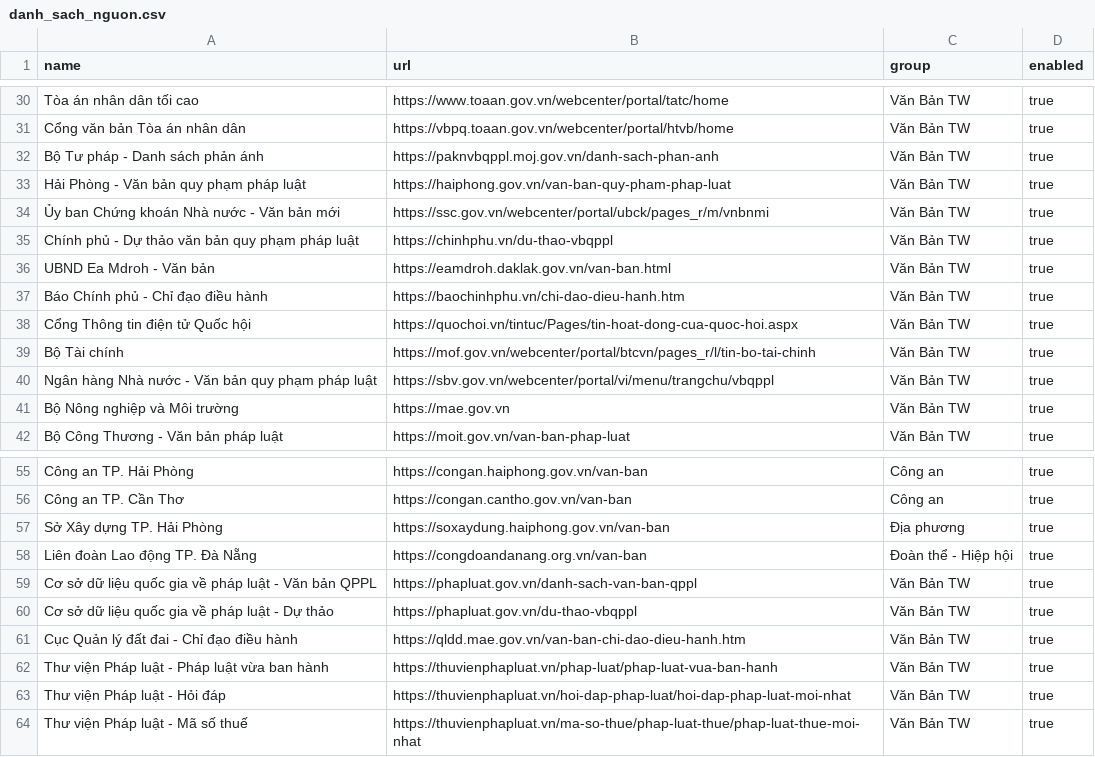
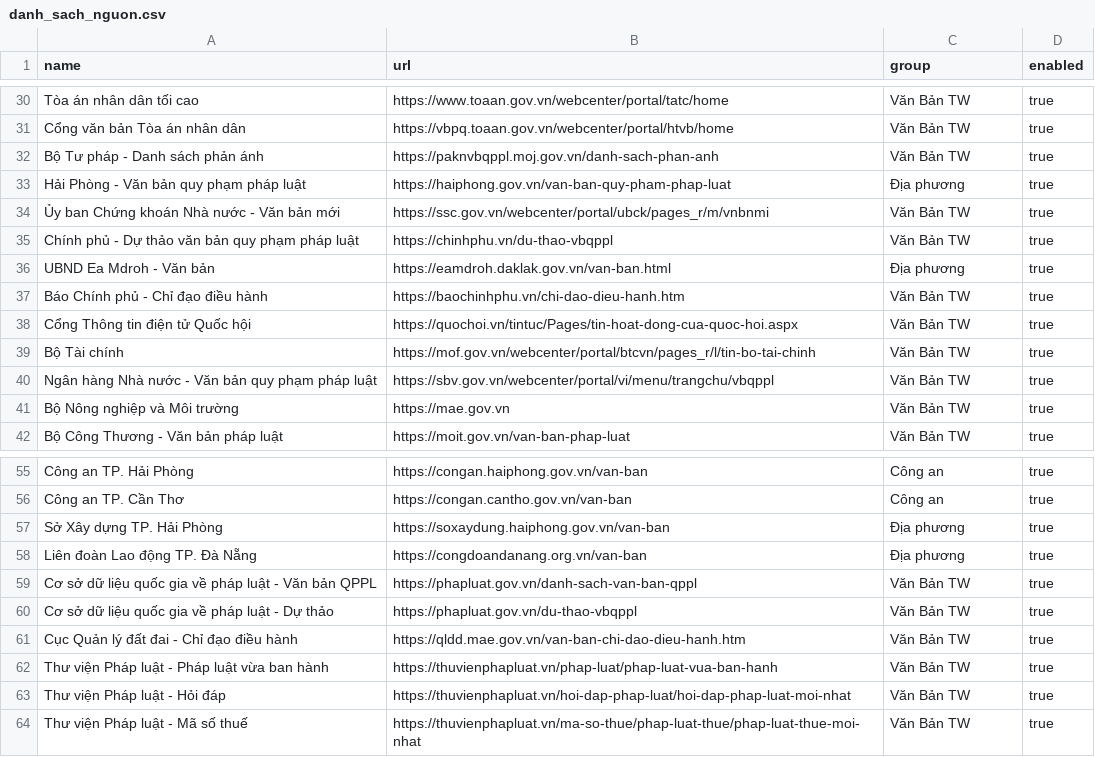
Before and after one commit to Drak-318/Tr-m-tin-t-c, a CSV file: danh_sach_nguon.csv, drawn as a sheet; only a part is shown, gaps mark what is left out; the diff covers the shown part only.

Commit message:
Filter local documents by public-interest relevance
Prioritize central legal documents and restrict local records to broad public-interest topics. Exclude individual administrative outcomes, correct local source groups, and apply the same filter to review-queue backfill.

```diff
--- a/danh_sach_nguon.csv
+++ b/danh_sach_nguon.csv
@@ -32,6 +32,6 @@ name,url,group,enabled
 "Bộ Tư pháp - Danh sách phản ánh","https://paknvbqppl.moj.gov.vn/danh-sach-phan-anh","Văn Bản TW","true"
-"Hải Phòng - Văn bản quy phạm pháp luật","https://haiphong.gov.vn/van-ban-quy-pham-phap-luat","Văn Bản TW","true"
+"Hải Phòng - Văn bản quy phạm pháp luật","https://haiphong.gov.vn/van-ban-quy-pham-phap-luat","Địa phương","true"
 "Ủy ban Chứng khoán Nhà nước - Văn bản mới","https://ssc.gov.vn/webcenter/portal/ubck/pages_r/m/vnbnmi","Văn Bản TW","true"
 "Chính phủ - Dự thảo văn bản quy phạm pháp luật","https://chinhphu.vn/du-thao-vbqppl","Văn Bản TW","true"
-"UBND Ea Mdroh - Văn bản","https://eamdroh.daklak.gov.vn/van-ban.html","Văn Bản TW","true"
+"UBND Ea Mdroh - Văn bản","https://eamdroh.daklak.gov.vn/van-ban.html","Địa phương","true"
 "Báo Chính phủ - Chỉ đạo điều hành","https://baochinhphu.vn/chi-dao-dieu-hanh.htm","Văn Bản TW","true"
@@ -57,3 +57,3 @@ name,url,group,enabled
 "Sở Xây dựng TP. Hải Phòng","https://soxaydung.haiphong.gov.vn/van-ban","Địa phương","true"
-"Liên đoàn Lao động TP. Đà Nẵng","https://congdoandanang.org.vn/van-ban","Đoàn thể - Hiệp hội","true"
+"Liên đoàn Lao động TP. Đà Nẵng","https://congdoandanang.org.vn/van-ban","Địa phương","true"
 "Cơ sở dữ liệu quốc gia về pháp luật - Văn bản QPPL","https://phapluat.gov.vn/danh-sach-van-ban-qppl","Văn Bản TW","true"
```
Also changed, not shown: 20 edited cells elsewhere in this file, 3 other files.
